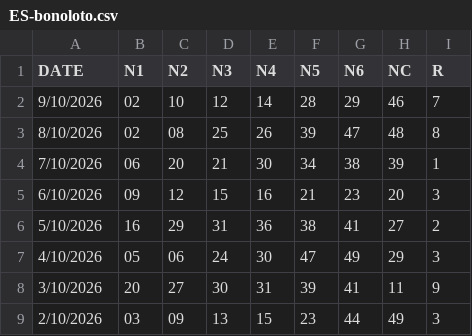
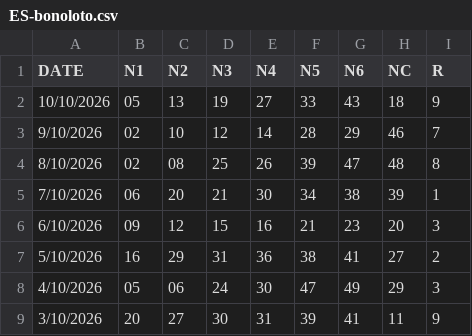
Before and after one commit to jasset75/py-boletus, a CSV file: data/ES-bonoloto.csv, drawn as a sheet; only a part is shown; the shorter side is filled out with more unchanged rows; the diff names each change by its address in the sheet, - before the commit and + after, or states it on an @@ line.

```diff
--- a/data/ES-bonoloto.csv
+++ b/data/ES-bonoloto.csv
+row 2: 10/10/2026 | 05 | 13 | 19 | 27 | 33 | 43 | 18 | 9
```
